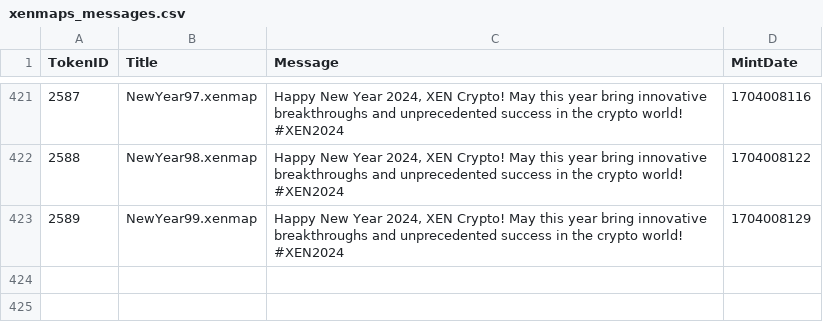
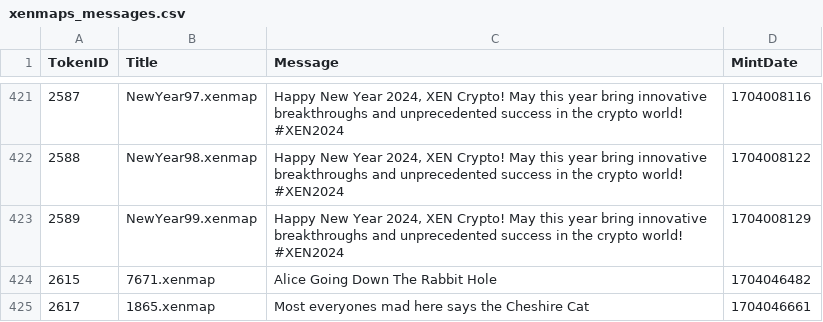
Before and after one commit to TreeCityWes/xenmap-stats, a CSV file: xenmaps_messages.csv, drawn as a sheet; only a part is shown, gaps mark what is left out.

```diff
--- a/xenmaps_messages.csv
+++ b/xenmaps_messages.csv
@@ -423 +423,3 @@ TokenID,Title,Message,MintDate
 2589,NewYear99.xenmap,"Happy New Year 2024, XEN Crypto! May this year bring innovative breakthroughs and unprecedented success in the crypto world!  #XEN2024",1704008129
+2615,7671.xenmap,Alice Going Down The Rabbit Hole,1704046482
+2617,1865.xenmap,Most everyones mad here says the Cheshire Cat,1704046661
```
Also changed, not shown: 1 other file.
